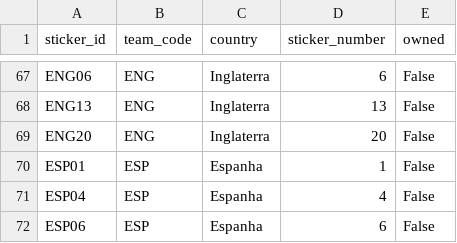
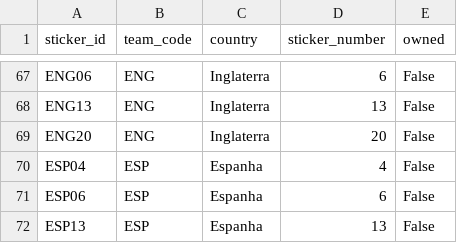
Before and after one commit to RafaSartorel/figurinhas-copa-2026, a CSV file: data/missing.csv, drawn as a sheet; only a part is shown, gaps mark what is left out; the shorter side is filled out with more unchanged rows.

```diff
--- a/data/missing.csv
+++ b/data/missing.csv
@@ -69,3 +69,2 @@ ENG13,ENG,Inglaterra,13,False
 ENG20,ENG,Inglaterra,20,False
-ESP01,ESP,Espanha,1,False
 ESP04,ESP,Espanha,4,False
```
Also changed, not shown: data/owned.csv, 6 other files.
